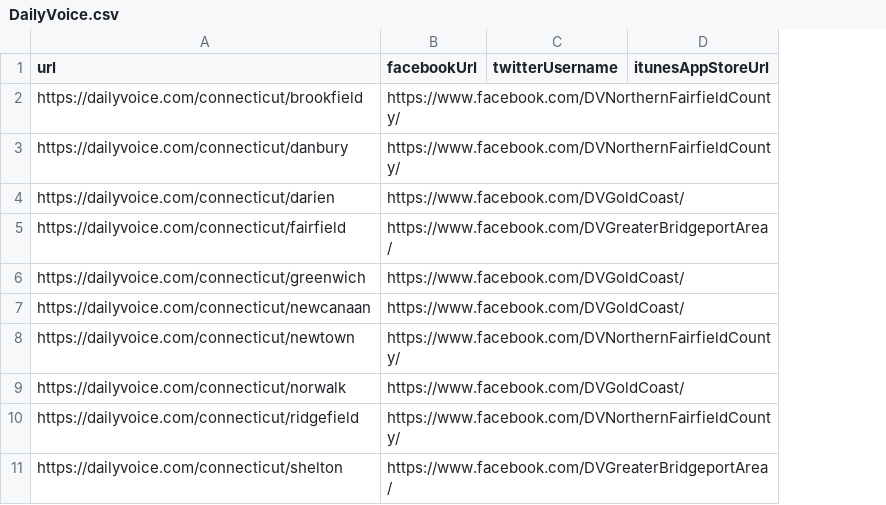
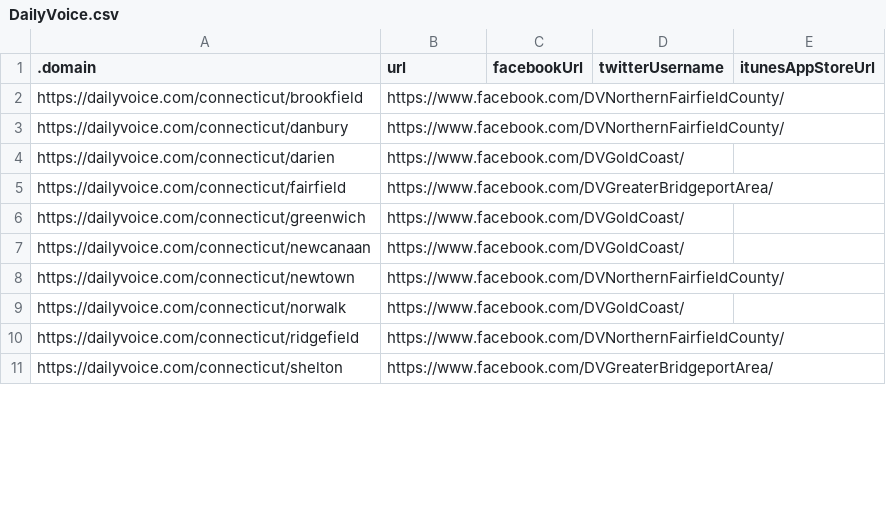
Before and after one commit to MassMove/AttackVectors, a CSV file: LocalJournals/DailyVoice.csv, drawn as a sheet; only a part is shown; the diff names each change by its address in the sheet, - before the commit and + after, or states it on an @@ line.

Commit message:
Update DailyVoice.csv
Didn't work, reverted, sorry

```diff
--- a/LocalJournals/DailyVoice.csv
+++ b/LocalJournals/DailyVoice.csv
+column C (facebookUrl), empty
-A1: url
+A1: .domain
-B1: facebookUrl
+B1: url
```
